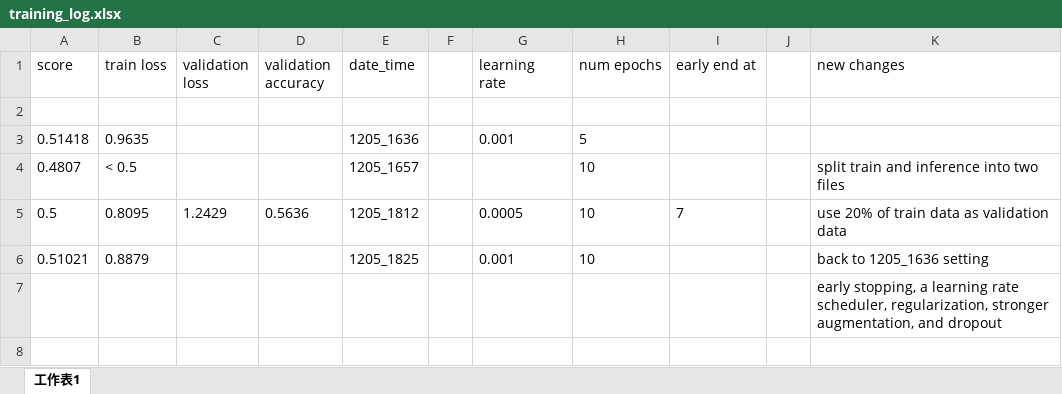
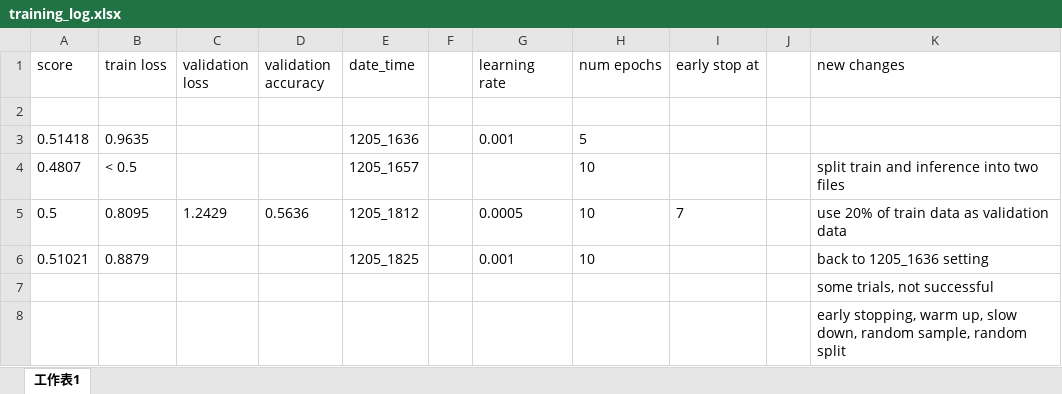
Before and after one commit to YuiHuang/Intro_to_ML_hw4, an Excel workbook: training_log.xlsx, sheet 工作表1, drawn as a sheet; values as stored, in another font and other column widths than the file's, no borders; the diff names each change by its address in the sheet, - before the commit and + after, or states it on an @@ line.

```diff
--- a/training_log.xlsx (sheet 工作表1)
+++ b/training_log.xlsx (sheet 工作表1)
-I1: early end at
+I1: early stop at
-K7 (new changes): early stopping, a learning rate scheduler, regularization, stronger augmentation, and dropout
+K7 (new changes): some trials, not successful
+row 8:  |  |  |  |  |  |  |  |  |  | early stopping, warm up, slow down, random sample, random split
```
Also changed, not shown: 3 other files.
